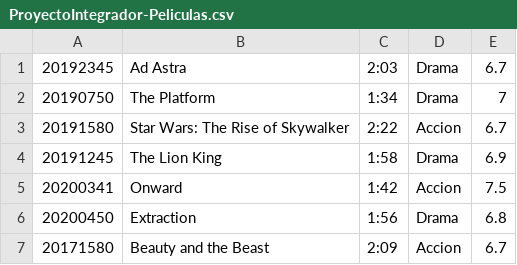
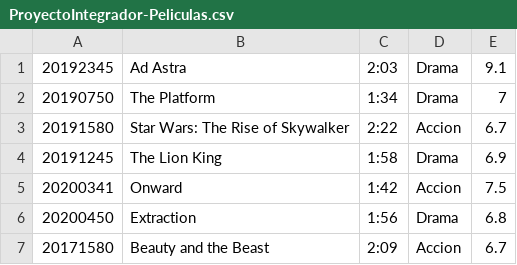
Before and after one commit to JAngelGC/Modelado-Servicio-Streaming, a CSV file: ProyectoIntegrador-Peliculas.csv, drawn as a sheet.

```diff
--- a/ProyectoIntegrador-Peliculas.csv
+++ b/ProyectoIntegrador-Peliculas.csv
@@ -1,2 +1,2 @@
-20192345;Ad Astra;2:03;Drama;6.7
+20192345;Ad Astra;2:03;Drama;9.1
 20190750;The Platform;1:34;Drama;7
```
Also changed, not shown: 2 other files.
